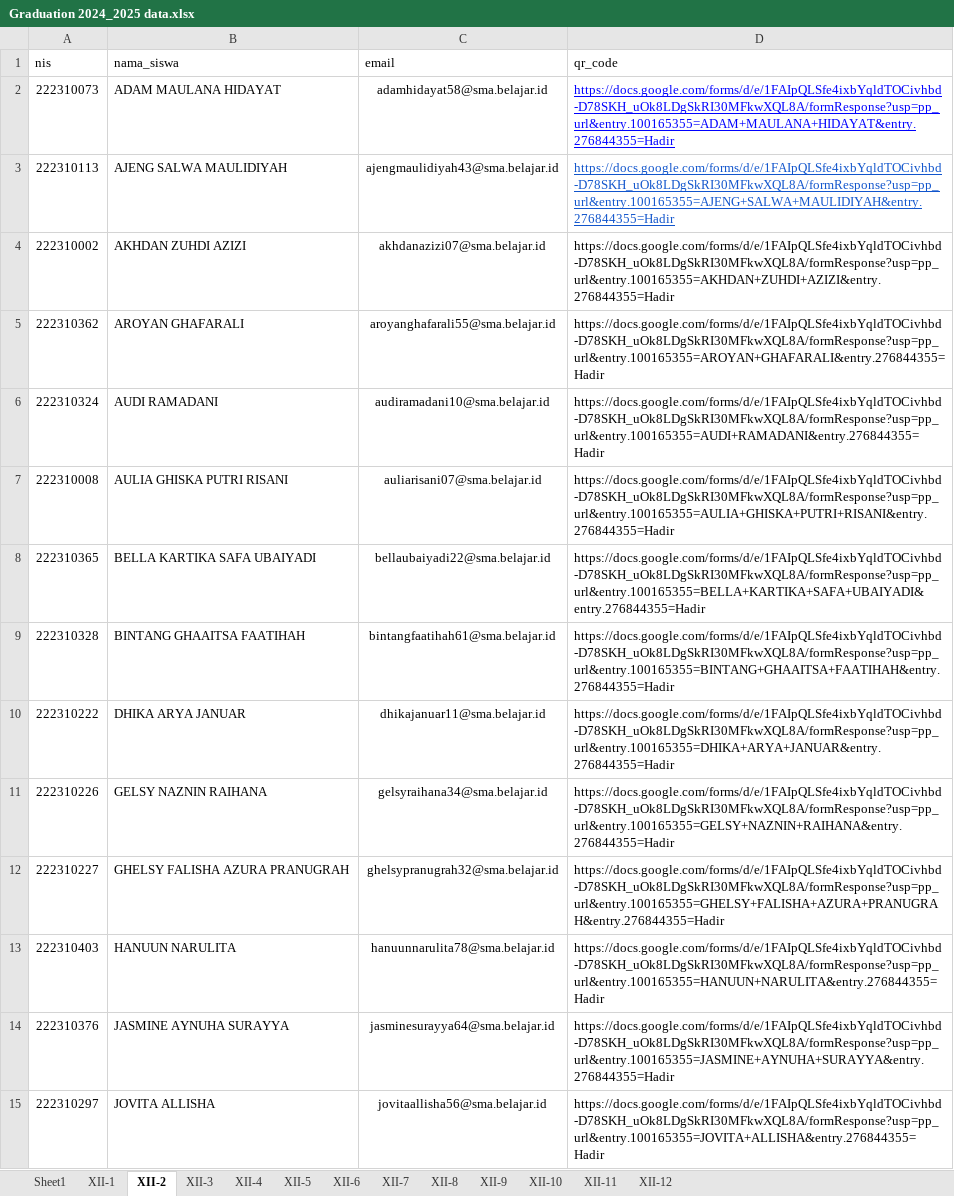
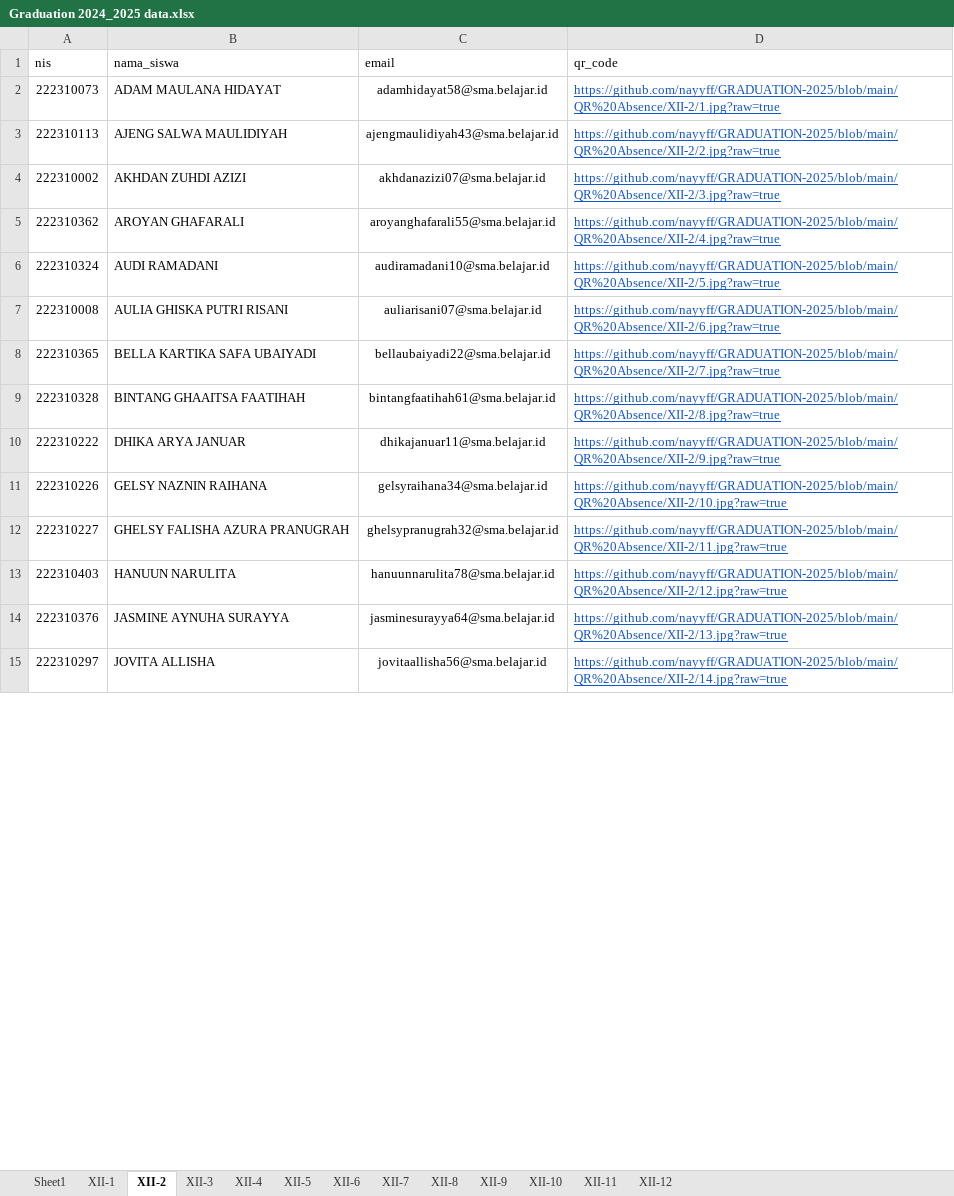
Before and after one commit to nayyff/GRADUATION-2025, an Excel workbook: Graduation 2024_2025 data.xlsx, sheet XII-2, drawn as a sheet; only a part is shown; values as stored, in another font and other column widths than the file's, no borders; charts and pictures not drawn; the diff covers the shown part only; the diff names each change by its address in the sheet, - before the commit and + after, or states it on an @@ line.

```diff
--- a/Graduation 2024_2025 data.xlsx (sheet XII-2)
+++ b/Graduation 2024_2025 data.xlsx (sheet XII-2)
-D2 (qr_code): https://docs.google.com/forms/d/e/1FAIpQLSfe4ixbYqldTOCivhbd-D78SKH_uOk8LDgSkRI30MFkwXQL8A/formResponse?usp=pp_url&entry.100165355=ADAM+MAULANA+HIDAYAT&entry.276844355=Hadir
+D2 (qr_code): https://github.com/nayyff/GRADUATION-2025/blob/main/QR%20Absence/XII-2/1.jpg?raw=true
-D2 text colour: #0000FF
+D2 text colour: #1155CC
-D3 (qr_code): https://docs.google.com/forms/d/e/1FAIpQLSfe4ixbYqldTOCivhbd-D78SKH_uOk8LDgSkRI30MFkwXQL8A/formResponse?usp=pp_url&entry.100165355=AJENG+SALWA+MAULIDIYAH&entry.276844355=Hadir
+D3 (qr_code): https://github.com/nayyff/GRADUATION-2025/blob/main/QR%20Absence/XII-2/2.jpg?raw=true
-D4 (qr_code): https://docs.google.com/forms/d/e/1FAIpQLSfe4ixbYqldTOCivhbd-D78SKH_uOk8LDgSkRI30MFkwXQL8A/formResponse?usp=pp_url&entry.100165355=AKHDAN+ZUHDI+AZIZI&entry.276844355=Hadir
+D4 (qr_code): https://github.com/nayyff/GRADUATION-2025/blob/main/QR%20Absence/XII-2/3.jpg?raw=true
@@ D4:D15 underline: off → on, text colour: black → #1155CC @@
-D5 (qr_code): https://docs.google.com/forms/d/e/1FAIpQLSfe4ixbYqldTOCivhbd-D78SKH_uOk8LDgSkRI30MFkwXQL8A/formResponse?usp=pp_url&entry.100165355=AROYAN+GHAFARALI&entry.276844355=Hadir
+D5 (qr_code): https://github.com/nayyff/GRADUATION-2025/blob/main/QR%20Absence/XII-2/4.jpg?raw=true
-D6 (qr_code): https://docs.google.com/forms/d/e/1FAIpQLSfe4ixbYqldTOCivhbd-D78SKH_uOk8LDgSkRI30MFkwXQL8A/formResponse?usp=pp_url&entry.100165355=AUDI+RAMADANI&entry.276844355=Hadir
+D6 (qr_code): https://github.com/nayyff/GRADUATION-2025/blob/main/QR%20Absence/XII-2/5.jpg?raw=true
-D7 (qr_code): https://docs.google.com/forms/d/e/1FAIpQLSfe4ixbYqldTOCivhbd-D78SKH_uOk8LDgSkRI30MFkwXQL8A/formResponse?usp=pp_url&entry.100165355=AULIA+GHISKA+PUTRI+RISANI&entry.276844355=Hadir
+D7 (qr_code): https://github.com/nayyff/GRADUATION-2025/blob/main/QR%20Absence/XII-2/6.jpg?raw=true
-D8 (qr_code): https://docs.google.com/forms/d/e/1FAIpQLSfe4ixbYqldTOCivhbd-D78SKH_uOk8LDgSkRI30MFkwXQL8A/formResponse?usp=pp_url&entry.100165355=BELLA+KARTIKA+SAFA+UBAIYADI&entry.276844355=Hadir
+D8 (qr_code): https://github.com/nayyff/GRADUATION-2025/blob/main/QR%20Absence/XII-2/7.jpg?raw=true
-D9 (qr_code): https://docs.google.com/forms/d/e/1FAIpQLSfe4ixbYqldTOCivhbd-D78SKH_uOk8LDgSkRI30MFkwXQL8A/formResponse?usp=pp_url&entry.100165355=BINTANG+GHAAITSA+FAATIHAH&entry.276844355=Hadir
+D9 (qr_code): https://github.com/nayyff/GRADUATION-2025/blob/main/QR%20Absence/XII-2/8.jpg?raw=true
-D10 (qr_code): https://docs.google.com/forms/d/e/1FAIpQLSfe4ixbYqldTOCivhbd-D78SKH_uOk8LDgSkRI30MFkwXQL8A/formResponse?usp=pp_url&entry.100165355=DHIKA+ARYA+JANUAR&entry.276844355=Hadir
+D10 (qr_code): https://github.com/nayyff/GRADUATION-2025/blob/main/QR%20Absence/XII-2/9.jpg?raw=true
-D11 (qr_code): https://docs.google.com/forms/d/e/1FAIpQLSfe4ixbYqldTOCivhbd-D78SKH_uOk8LDgSkRI30MFkwXQL8A/formResponse?usp=pp_url&entry.100165355=GELSY+NAZNIN+RAIHANA&entry.276844355=Hadir
+D11 (qr_code): https://github.com/nayyff/GRADUATION-2025/blob/main/QR%20Absence/XII-2/10.jpg?raw=true
-D12 (qr_code): https://docs.google.com/forms/d/e/1FAIpQLSfe4ixbYqldTOCivhbd-D78SKH_uOk8LDgSkRI30MFkwXQL8A/formResponse?usp=pp_url&entry.100165355=GHELSY+FALISHA+AZURA+PRANUGRAH&entry.276844355=Hadir
+D12 (qr_code): https://github.com/nayyff/GRADUATION-2025/blob/main/QR%20Absence/XII-2/11.jpg?raw=true
-D13 (qr_code): https://docs.google.com/forms/d/e/1FAIpQLSfe4ixbYqldTOCivhbd-D78SKH_uOk8LDgSkRI30MFkwXQL8A/formResponse?usp=pp_url&entry.100165355=HANUUN+NARULITA&entry.276844355=Hadir
+D13 (qr_code): https://github.com/nayyff/GRADUATION-2025/blob/main/QR%20Absence/XII-2/12.jpg?raw=true
-D14 (qr_code): https://docs.google.com/forms/d/e/1FAIpQLSfe4ixbYqldTOCivhbd-D78SKH_uOk8LDgSkRI30MFkwXQL8A/formResponse?usp=pp_url&entry.100165355=JASMINE+AYNUHA+SURAYYA&entry.276844355=Hadir
+D14 (qr_code): https://github.com/nayyff/GRADUATION-2025/blob/main/QR%20Absence/XII-2/13.jpg?raw=true
-D15 (qr_code): https://docs.google.com/forms/d/e/1FAIpQLSfe4ixbYqldTOCivhbd-D78SKH_uOk8LDgSkRI30MFkwXQL8A/formResponse?usp=pp_url&entry.100165355=JOVITA+ALLISHA&entry.276844355=Hadir
+D15 (qr_code): https://github.com/nayyff/GRADUATION-2025/blob/main/QR%20Absence/XII-2/14.jpg?raw=true
```
Also changed, not shown: 22 edited cells and cell formats elsewhere in this sheet, sheet XII-3, sheet XII-6, sheet XII-8, sheet XII-4, sheet XII-12, sheet XII-10, 6 more sheets.
